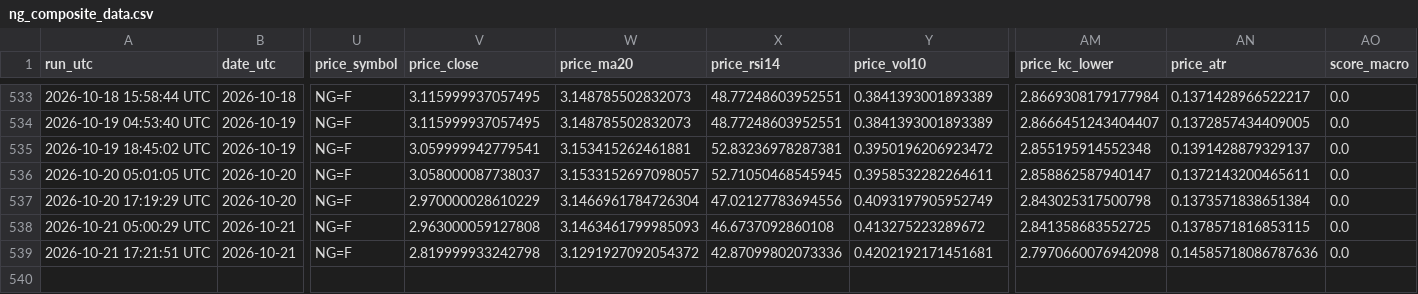
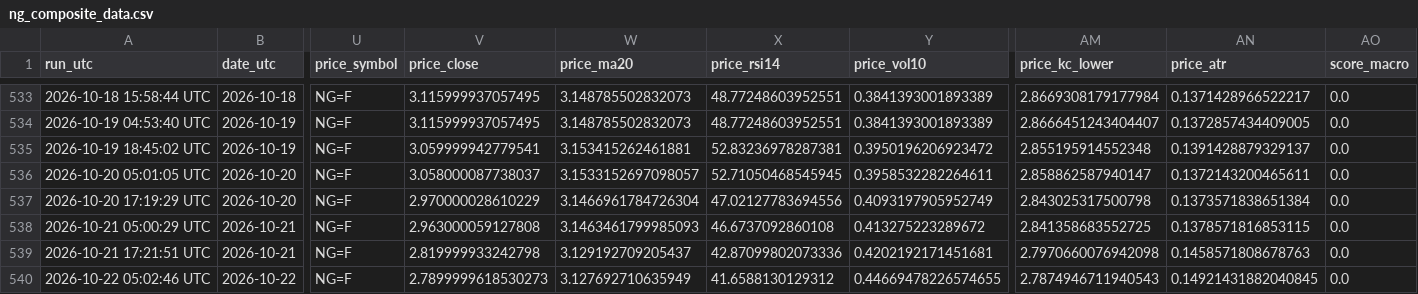
Before and after one commit to williehsu-design/ng-hdd, a CSV file: ng_composite_data.csv, drawn as a sheet; only a part is shown, gaps mark what is left out; rows hold the shown columns only; the diff names each change by its address in the sheet, - before the commit and + after, or states it on an @@ line.

```diff
--- a/ng_composite_data.csv
+++ b/ng_composite_data.csv
-W539 (price_ma20): 3.1291927092054372
+W539 (price_ma20): 3.129192709205437
-AN539 (price_atr): 0.14585718086787636
+AN539 (price_atr): 0.1458571808678763
+row 540: 2026-10-22 05:02:46 UTC | 2026-10-22 | NG=F | 2.7899999618530273 | 3.127692710635949 | 41.6588130129312 | 0.44669478226574655 | 2.7874946711940543 | 0.14921431882040845 | 0.0
```
Also changed, not shown: 1 other file.
